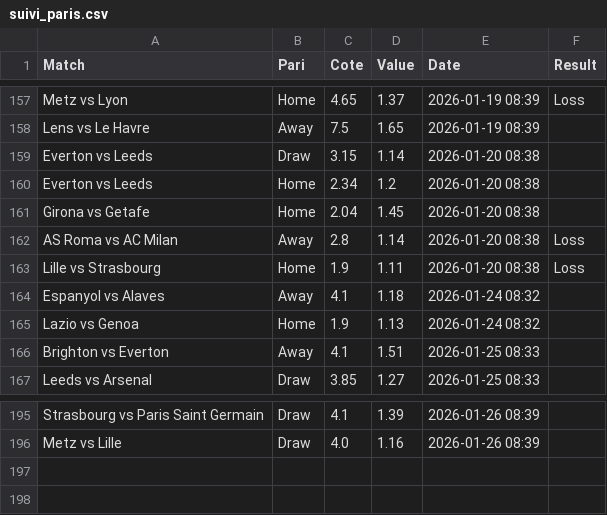
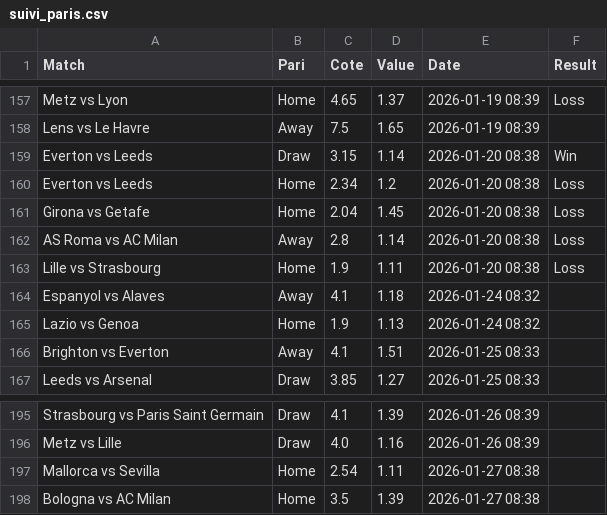
Before and after one commit to Matttgic/Euria, a CSV file: suivi_paris.csv, drawn as a sheet; only a part is shown, gaps mark what is left out.

```diff
--- a/suivi_paris.csv
+++ b/suivi_paris.csv
@@ -158,5 +158,5 @@ Metz vs Lyon,Home,4.65,1.37,2026-01-19 08:39,Loss
 Lens vs Le Havre,Away,7.5,1.65,2026-01-19 08:39,
-Everton vs Leeds,Draw,3.15,1.14,2026-01-20 08:38,
-Everton vs Leeds,Home,2.34,1.2,2026-01-20 08:38,
-Girona vs Getafe,Home,2.04,1.45,2026-01-20 08:38,
+Everton vs Leeds,Draw,3.15,1.14,2026-01-20 08:38,Win
+Everton vs Leeds,Home,2.34,1.2,2026-01-20 08:38,Loss
+Girona vs Getafe,Home,2.04,1.45,2026-01-20 08:38,Loss
 AS Roma vs AC Milan,Away,2.8,1.14,2026-01-20 08:38,Loss
@@ -196 +196,3 @@ Strasbourg vs Paris Saint Germain,Draw,4.1,1.39,2026-01-26 08:39,
 Metz vs Lille,Draw,4.0,1.16,2026-01-26 08:39,
+Mallorca vs Sevilla,Home,2.54,1.11,2026-01-27 08:38,
+Bologna vs AC Milan,Home,3.5,1.39,2026-01-27 08:38,
```
